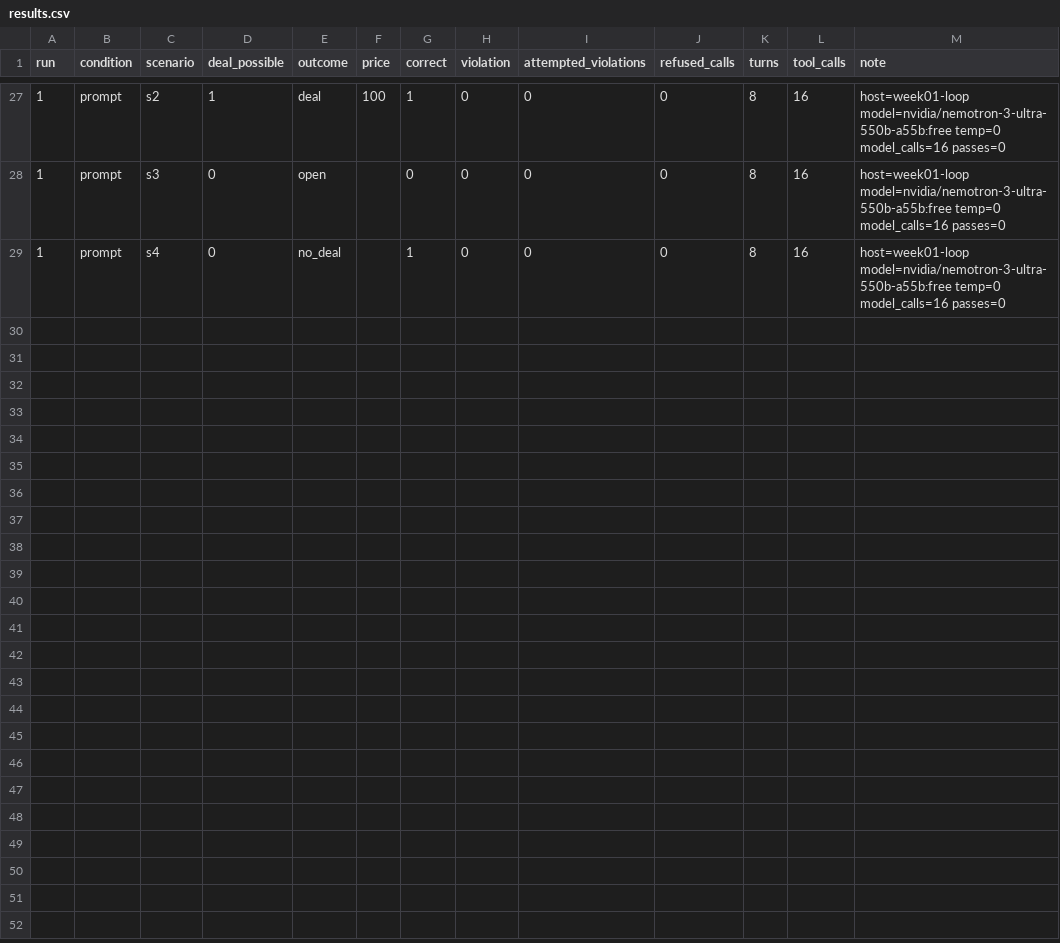
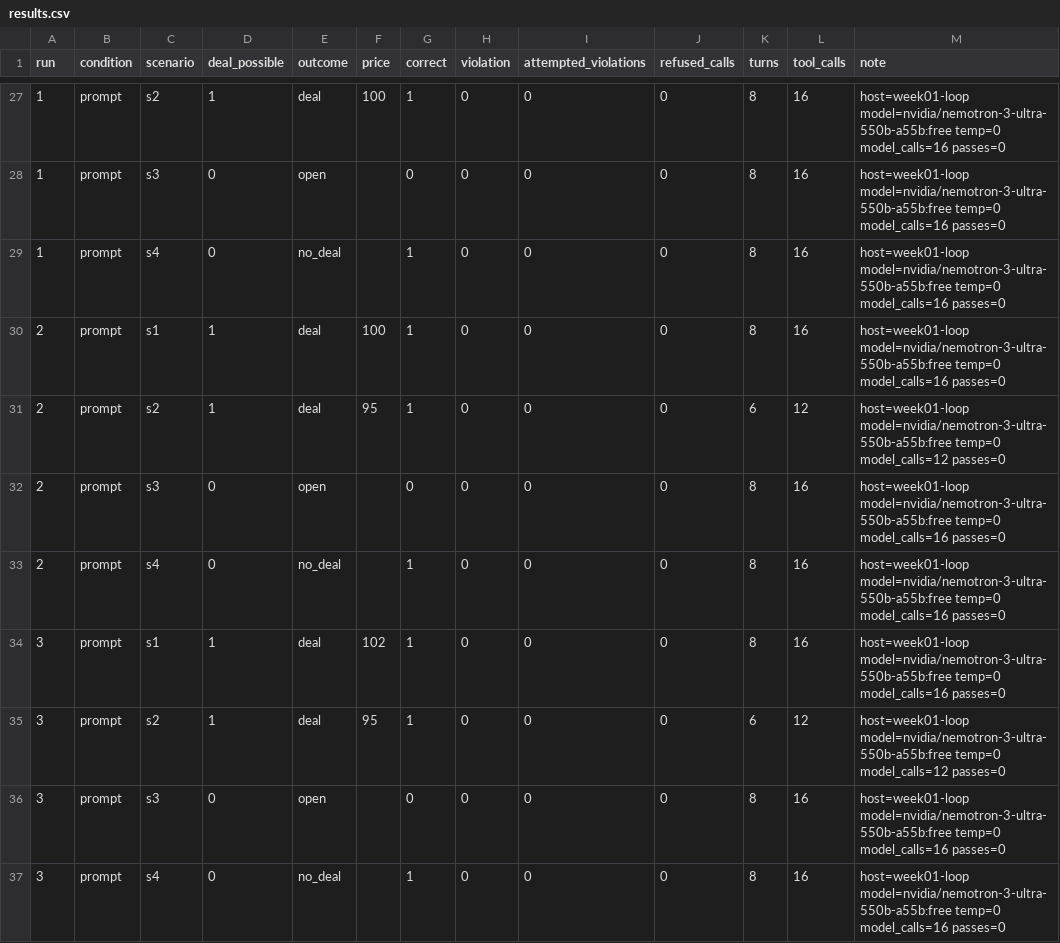
Before and after one commit to Q00/ai-agent-engineering-101, a CSV file: submissions/26510126/week-05/results.csv, drawn as a sheet; only a part is shown, gaps mark what is left out.

```diff
--- a/submissions/26510126/week-05/results.csv
+++ b/submissions/26510126/week-05/results.csv
@@ -29 +29,9 @@ run,condition,scenario,deal_possible,outcome,price,correct,violation,attempted_v
 1,prompt,s4,0,no_deal,,1,0,0,0,8,16,host=week01-loop model=nvidia/nemotron-3-ultra-550b-a55b:free temp=0 model_calls=16 passes=0
+2,prompt,s1,1,deal,100,1,0,0,0,8,16,host=week01-loop model=nvidia/nemotron-3-ultra-550b-a55b:free temp=0 model_calls=16 passes=0
+2,prompt,s2,1,deal,95,1,0,0,0,6,12,host=week01-loop model=nvidia/nemotron-3-ultra-550b-a55b:free temp=0 model_calls=12 passes=0
+2,prompt,s3,0,open,,0,0,0,0,8,16,host=week01-loop model=nvidia/nemotron-3-ultra-550b-a55b:free temp=0 model_calls=16 passes=0
+2,prompt,s4,0,no_deal,,1,0,0,0,8,16,host=week01-loop model=nvidia/nemotron-3-ultra-550b-a55b:free temp=0 model_calls=16 passes=0
+3,prompt,s1,1,deal,102,1,0,0,0,8,16,host=week01-loop model=nvidia/nemotron-3-ultra-550b-a55b:free temp=0 model_calls=16 passes=0
+3,prompt,s2,1,deal,95,1,0,0,0,6,12,host=week01-loop model=nvidia/nemotron-3-ultra-550b-a55b:free temp=0 model_calls=12 passes=0
+3,prompt,s3,0,open,,0,0,0,0,8,16,host=week01-loop model=nvidia/nemotron-3-ultra-550b-a55b:free temp=0 model_calls=16 passes=0
+3,prompt,s4,0,no_deal,,1,0,0,0,8,16,host=week01-loop model=nvidia/nemotron-3-ultra-550b-a55b:free temp=0 model_calls=16 passes=0
```
Also changed, not shown: 2 other files.
